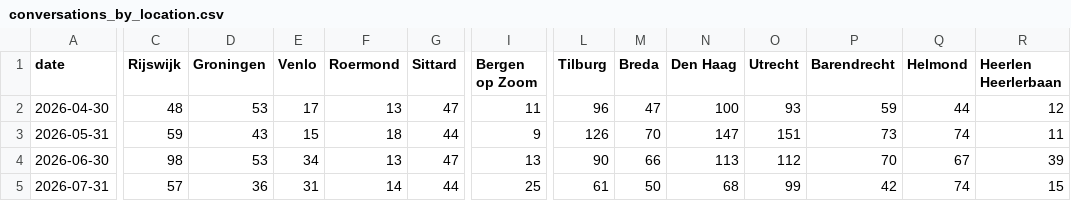
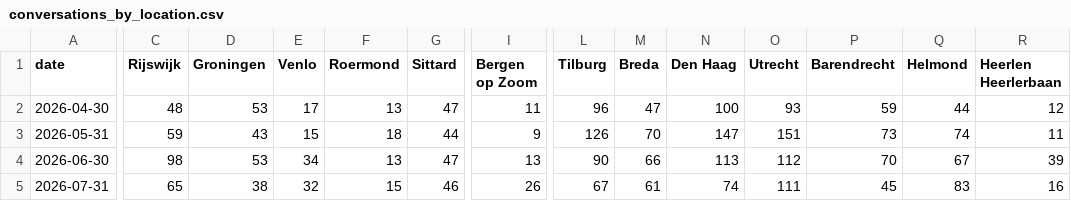
Before and after one commit to scalato/1box-dashboard, a CSV file: data/sp/conversations_by_location.csv, drawn as a sheet; only a part is shown, gaps mark what is left out; the diff covers the shown part only; the diff names each change by its address in the sheet, - before the commit and + after, or states it on an @@ line.

```diff
--- a/data/sp/conversations_by_location.csv
+++ b/data/sp/conversations_by_location.csv
-C5 (Rijswijk): 57
+C5 (Rijswijk): 65
-D5 (Groningen): 36
+D5 (Groningen): 38
-E5 (Venlo): 31
+E5 (Venlo): 32
-F5 (Roermond): 14
+F5 (Roermond): 15
-G5 (Sittard): 44
+G5 (Sittard): 46
-I5 (Bergen op Zoom): 25
+I5 (Bergen op Zoom): 26
-L5 (Tilburg): 61
+L5 (Tilburg): 67
-M5 (Breda): 50
+M5 (Breda): 61
-N5 (Den Haag): 68
+N5 (Den Haag): 74
-O5 (Utrecht): 99
+O5 (Utrecht): 111
-P5 (Barendrecht): 42
+P5 (Barendrecht): 45
-Q5 (Helmond): 74
+Q5 (Helmond): 83
-R5 (Heerlen Heerlerbaan): 15
+R5 (Heerlen Heerlerbaan): 16
```
Also changed, not shown: 13 edited cells elsewhere in this file, data/sp/conversations_by_category.csv, data/sp/escalations_by_category.csv, 2 other files.
